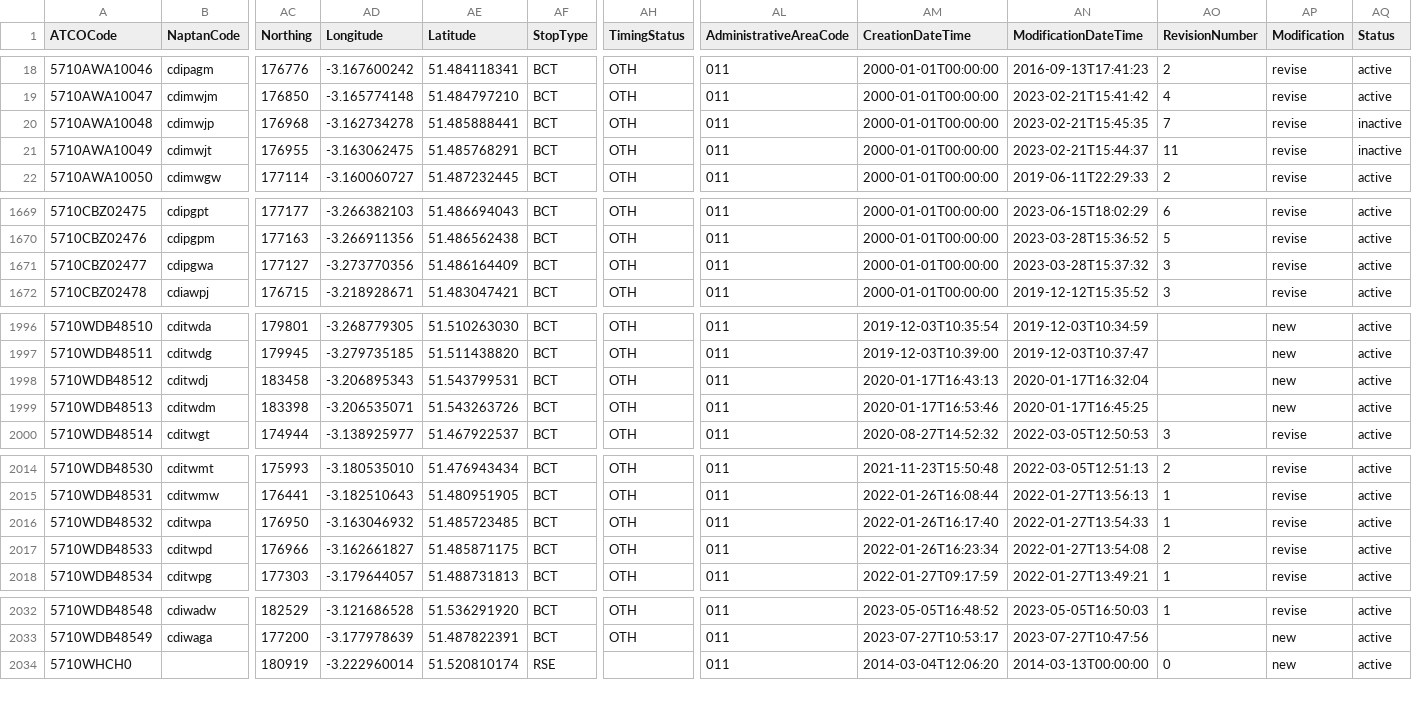
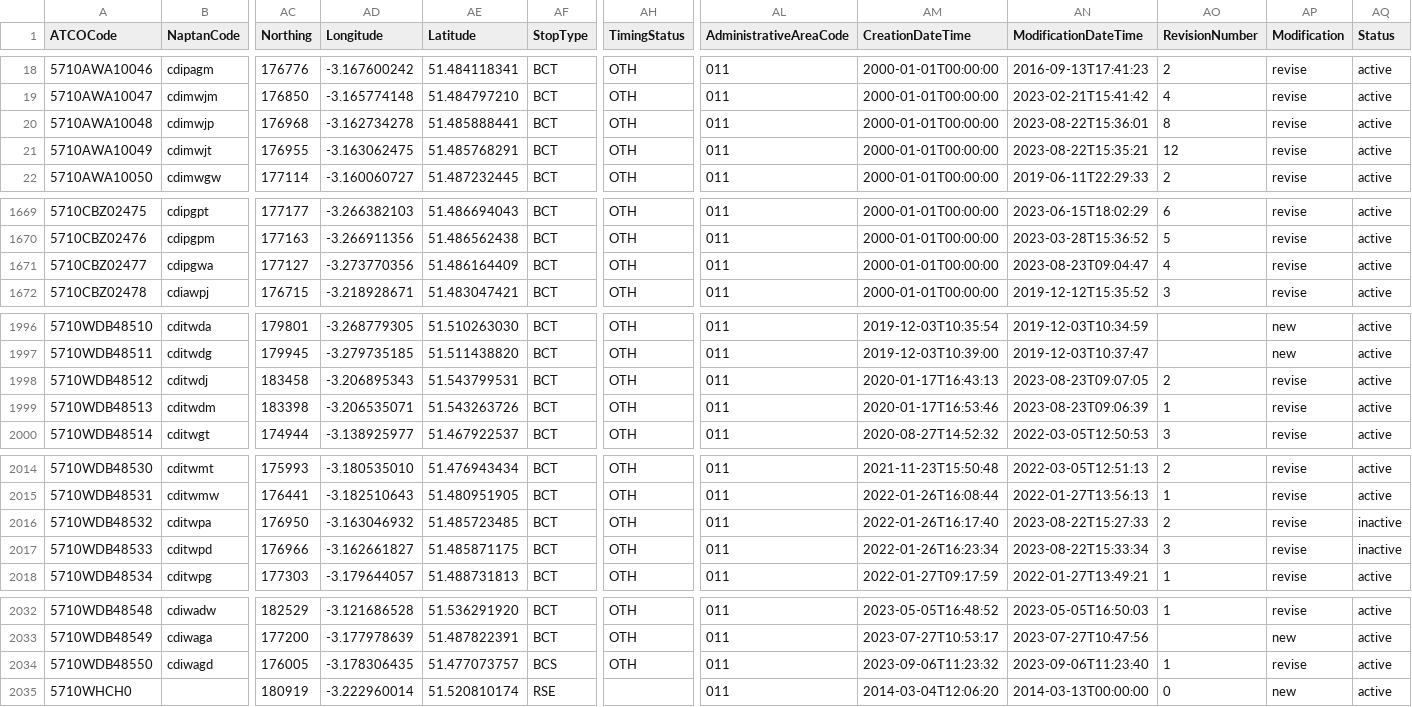
Before and after one commit to philvessey/TransXChange, a CSV file: TransXChange.Wales.Test/Data/cardiff.csv, drawn as a sheet; only a part is shown, gaps mark what is left out; rows hold the shown columns only; the diff names each change by its address in the sheet, - before the commit and + after, or states it on an @@ line.

```diff
--- a/TransXChange.Wales.Test/Data/cardiff.csv
+++ b/TransXChange.Wales.Test/Data/cardiff.csv
-AN20 (ModificationDateTime): 2023-02-21T15:45:35
+AN20 (ModificationDateTime): 2023-08-22T15:36:01
-AO20 (RevisionNumber): 7
+AO20 (RevisionNumber): 8
-AQ20:AQ21 (Status): inactive
+AQ20:AQ21 (Status): active
-AN21 (ModificationDateTime): 2023-02-21T15:44:37
+AN21 (ModificationDateTime): 2023-08-22T15:35:21
-AO21 (RevisionNumber): 11
+AO21 (RevisionNumber): 12
-AN1671 (ModificationDateTime): 2023-03-28T15:37:32
+AN1671 (ModificationDateTime): 2023-08-23T09:04:47
-AO1671 (RevisionNumber): 3
+AO1671 (RevisionNumber): 4
-AN1998 (ModificationDateTime): 2020-01-17T16:32:04
+AN1998 (ModificationDateTime): 2023-08-23T09:07:05
-AO1998 (RevisionNumber): (empty)
+AO1998 (RevisionNumber): 2
-AP1998:AP1999 (Modification): new
+AP1998:AP1999 (Modification): revise
-AN1999 (ModificationDateTime): 2020-01-17T16:45:25
+AN1999 (ModificationDateTime): 2023-08-23T09:06:39
-AO1999 (RevisionNumber): (empty)
+AO1999 (RevisionNumber): 1
-AN2016 (ModificationDateTime): 2022-01-27T13:54:33
+AN2016 (ModificationDateTime): 2023-08-22T15:27:33
-AO2016 (RevisionNumber): 1
+AO2016 (RevisionNumber): 2
-AQ2016:AQ2017 (Status): active
+AQ2016:AQ2017 (Status): inactive
-AN2017 (ModificationDateTime): 2022-01-27T13:54:08
+AN2017 (ModificationDateTime): 2023-08-22T15:33:34
-AO2017 (RevisionNumber): 2
+AO2017 (RevisionNumber): 3
+row 2034: 5710WDB48550 | cdiwagd | 176005 | -3.178306435 | 51.477073757 | BCS | OTH | 011 | 2023-09-06T11:23:32 | 2023-09-06T11:23:40 | 1 | revise | active
```
Also changed, not shown: TransXChange.Scotland.Test/Data/edinburgh.csv, 9 other files.
